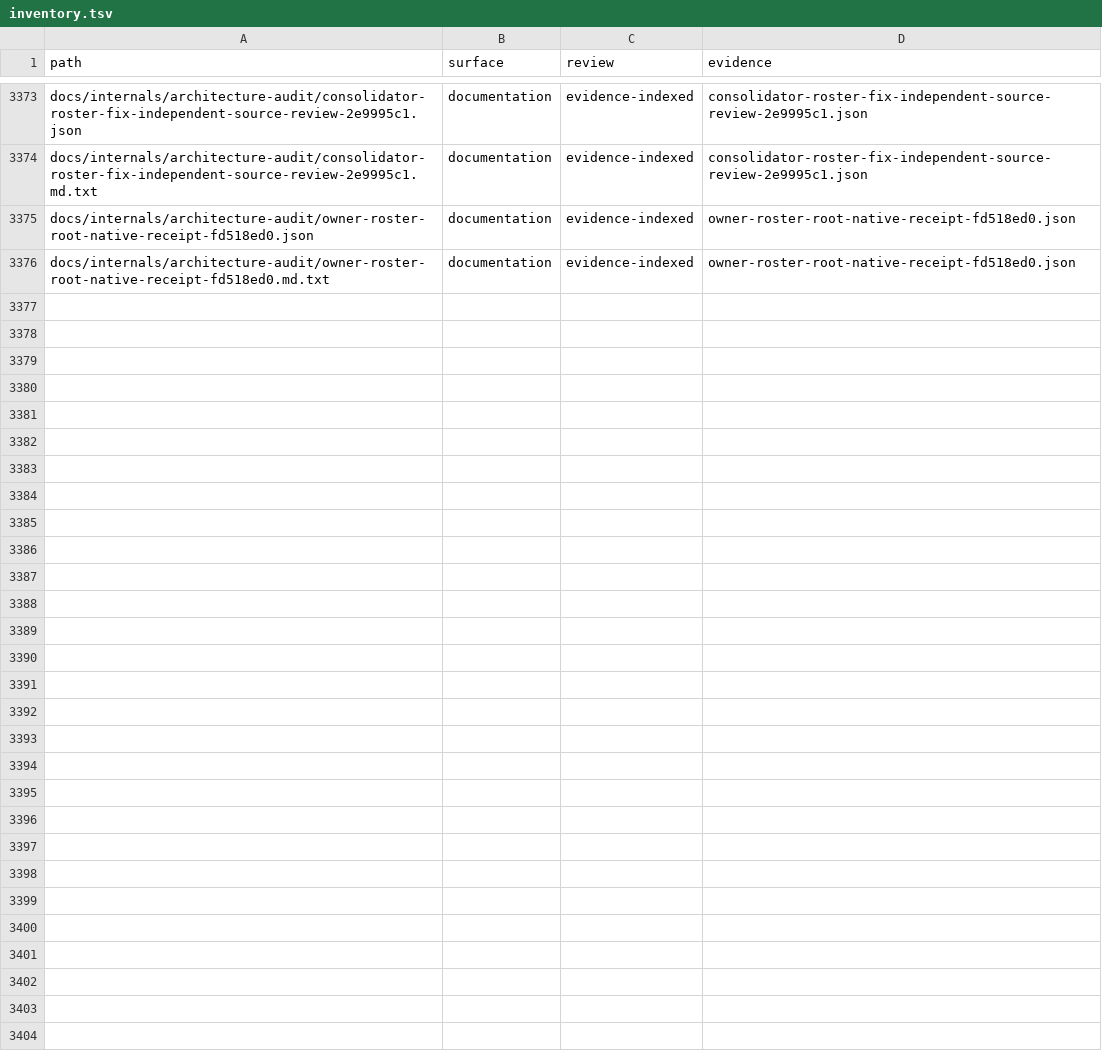
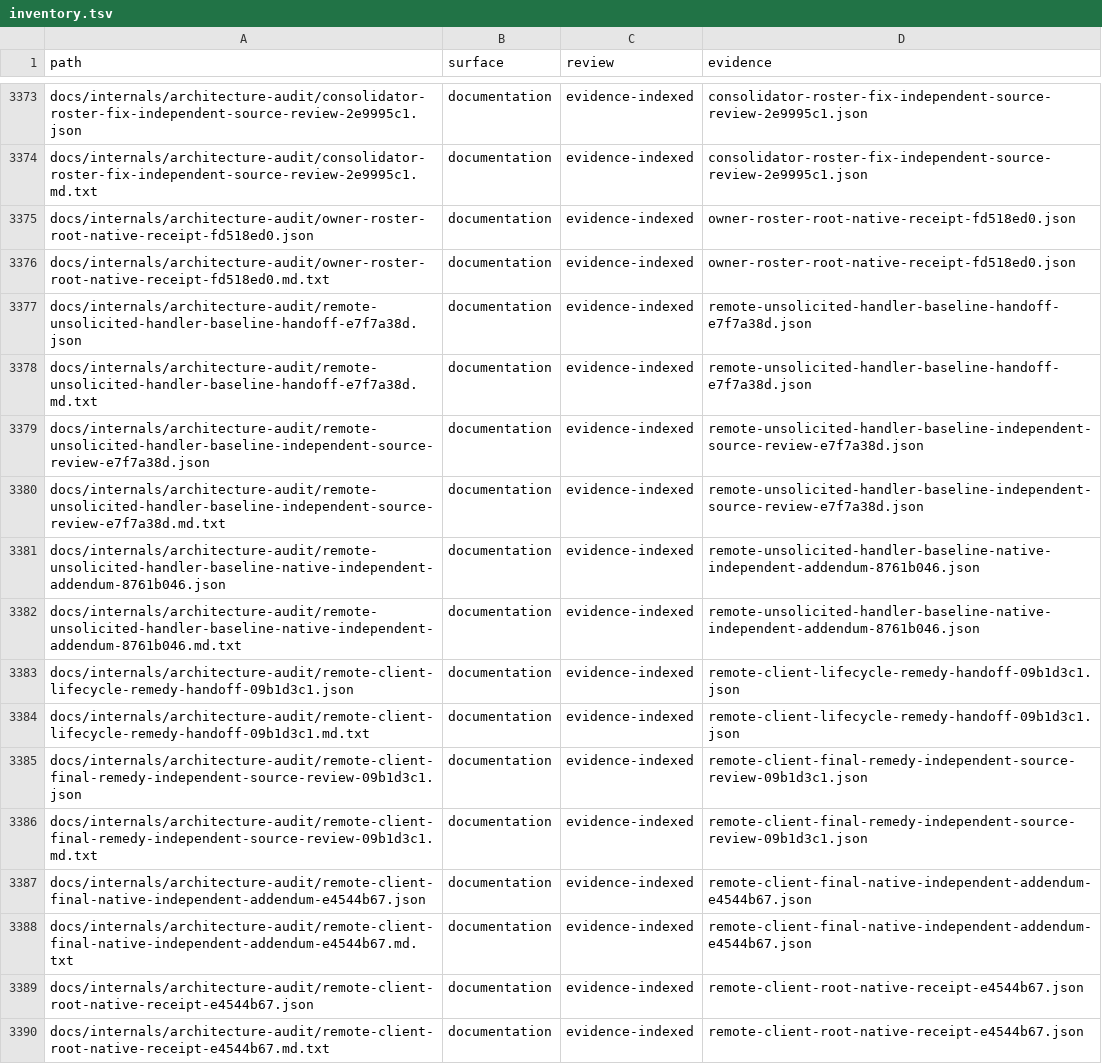
Before and after one commit to bywayhq/phantom, a TSV file: docs/internals/architecture-audit/inventory.tsv, drawn as a sheet; only a part is shown, gaps mark what is left out.

Commit message:
docs(audit): record verified remote lifecycle fixes

```diff
--- a/docs/internals/architecture-audit/inventory.tsv
+++ b/docs/internals/architecture-audit/inventory.tsv
@@ -3376 +3376,15 @@ docs/internals/architecture-audit/owner-roster-root-native-receipt-fd518ed0.json
 docs/internals/architecture-audit/owner-roster-root-native-receipt-fd518ed0.md.txt	documentation	evidence-indexed	owner-roster-root-native-receipt-fd518ed0.json
+docs/internals/architecture-audit/remote-unsolicited-handler-baseline-handoff-e7f7a38d.json	documentation	evidence-indexed	remote-unsolicited-handler-baseline-handoff-e7f7a38d.json
+docs/internals/architecture-audit/remote-unsolicited-handler-baseline-handoff-e7f7a38d.md.txt	documentation	evidence-indexed	remote-unsolicited-handler-baseline-handoff-e7f7a38d.json
+docs/internals/architecture-audit/remote-unsolicited-handler-baseline-independent-source-review-e7f7a38d.json	documentation	evidence-indexed	remote-unsolicited-handler-baseline-independent-source-review-e7f7a38d.json
+docs/internals/architecture-audit/remote-unsolicited-handler-baseline-independent-source-review-e7f7a38d.md.txt	documentation	evidence-indexed	remote-unsolicited-handler-baseline-independent-source-review-e7f7a38d.json
+docs/internals/architecture-audit/remote-unsolicited-handler-baseline-native-independent-addendum-8761b046.json	documentation	evidence-indexed	remote-unsolicited-handler-baseline-native-independent-addendum-8761b046.json
+docs/internals/architecture-audit/remote-unsolicited-handler-baseline-native-independent-addendum-8761b046.md.txt	documentation	evidence-indexed	remote-unsolicited-handler-baseline-native-independent-addendum-8761b046.json
+docs/internals/architecture-audit/remote-client-lifecycle-remedy-handoff-09b1d3c1.json	documentation	evidence-indexed	remote-client-lifecycle-remedy-handoff-09b1d3c1.json
+docs/internals/architecture-audit/remote-client-lifecycle-remedy-handoff-09b1d3c1.md.txt	documentation	evidence-indexed	remote-client-lifecycle-remedy-handoff-09b1d3c1.json
+docs/internals/architecture-audit/remote-client-final-remedy-independent-source-review-09b1d3c1.json	documentation	evidence-indexed	remote-client-final-remedy-independent-source-review-09b1d3c1.json
+docs/internals/architecture-audit/remote-client-final-remedy-independent-source-review-09b1d3c1.md.txt	documentation	evidence-indexed	remote-client-final-remedy-independent-source-review-09b1d3c1.json
+docs/internals/architecture-audit/remote-client-final-native-independent-addendum-e4544b67.json	documentation	evidence-indexed	remote-client-final-native-independent-addendum-e4544b67.json
+docs/internals/architecture-audit/remote-client-final-native-independent-addendum-e4544b67.md.txt	documentation	evidence-indexed	remote-client-final-native-independent-addendum-e4544b67.json
+docs/internals/architecture-audit/remote-client-root-native-receipt-e4544b67.json	documentation	evidence-indexed	remote-client-root-native-receipt-e4544b67.json
+docs/internals/architecture-audit/remote-client-root-native-receipt-e4544b67.md.txt	documentation	evidence-indexed	remote-client-root-native-receipt-e4544b67.json
```
Also changed, not shown: 16 other files.
